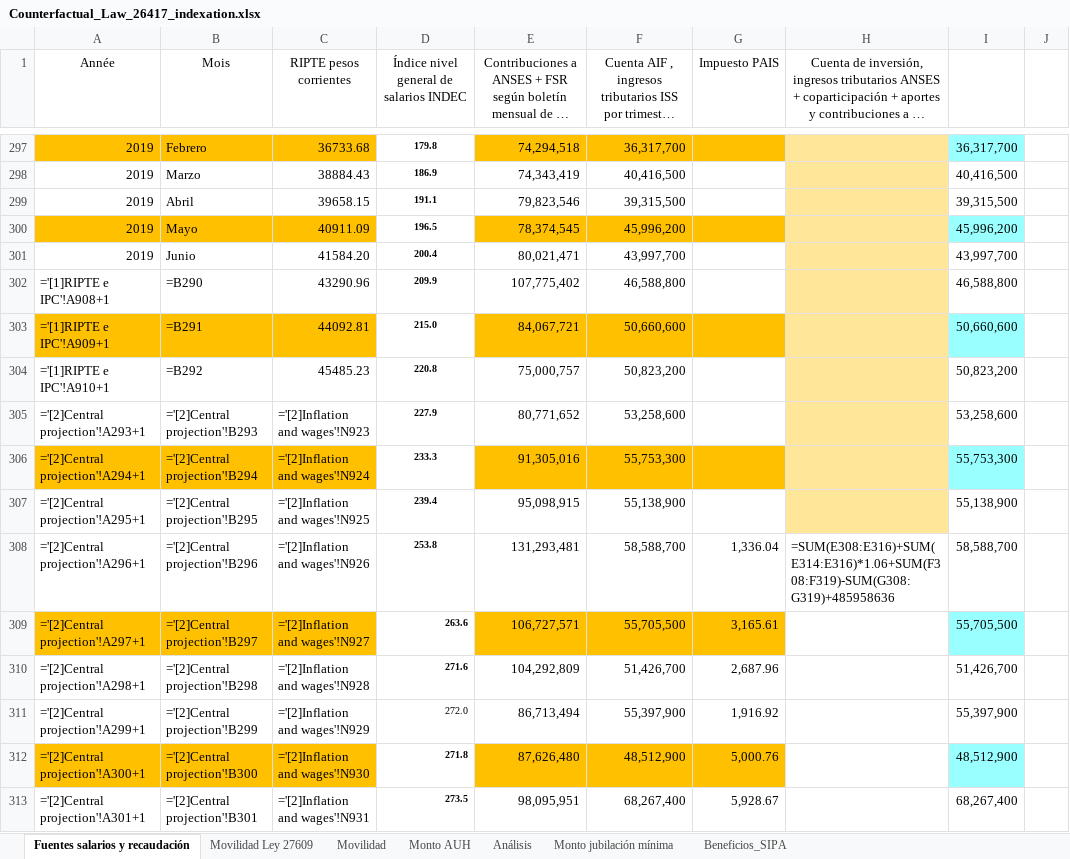
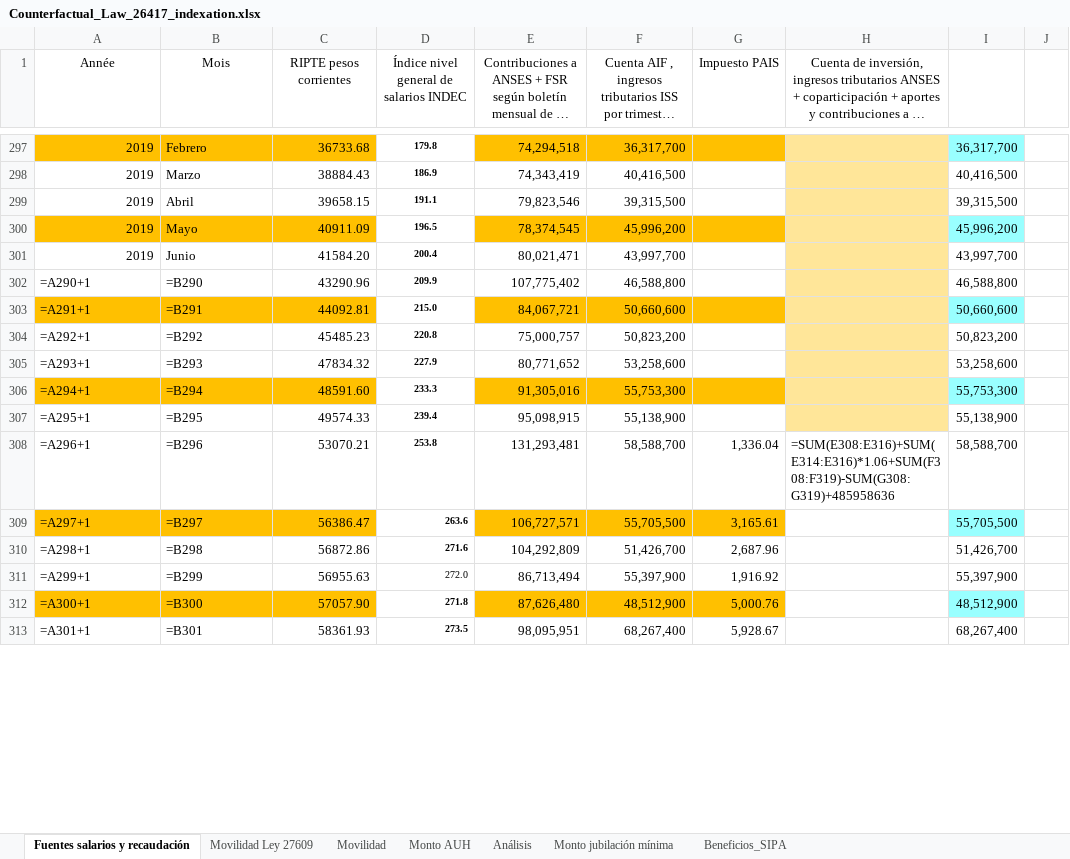
Before and after one commit to leonardo-calcagno/MISSAR, an Excel workbook: Excel_files_for_MISSAR/Social_security_data/Counterfactual_Law_26417_indexation.xlsx, sheet Fuentes salarios y recaudación, drawn as a sheet; only a part is shown, gaps mark what is left out; long unchanged cells end in …; values as stored, in another font and other column widths than the file's, no borders; formulas are shown in place of their values; the diff covers the shown part only; the diff names each change by its address in the sheet, - before the commit and + after, or states it on an @@ line.

Commit message:
Compute counterfactual Law 27609 mobility for 2010-2020 period

```diff
--- a/Excel_files_for_MISSAR/Social_security_data/Counterfactual_Law_26417_indexation.xlsx (sheet Fuentes salarios y recaudación)
+++ b/Excel_files_for_MISSAR/Social_security_data/Counterfactual_Law_26417_indexation.xlsx (sheet Fuentes salarios y recaudación)
-A302 (Année): ='[1]RIPTE e IPC'!A908+1
+A302 (Année): =A290+1
-A303 (Année): ='[1]RIPTE e IPC'!A909+1
+A303 (Année): =A291+1
-A304 (Année): ='[1]RIPTE e IPC'!A910+1
+A304 (Année): =A292+1
-A305 (Année): ='[2]Central projection'!A293+1
+A305 (Année): =A293+1
-B305 (Mois): ='[2]Central projection'!B293
+B305 (Mois): =B293
-C305 (RIPTE pesos corrientes): ='[2]Inflation and wages'!N923
+C305 (RIPTE pesos corrientes): 47834.32
-A306 (Année): ='[2]Central projection'!A294+1
+A306 (Année): =A294+1
-B306 (Mois): ='[2]Central projection'!B294
+B306 (Mois): =B294
-C306 (RIPTE pesos corrientes): ='[2]Inflation and wages'!N924
+C306 (RIPTE pesos corrientes): 48591.60
-A307 (Année): ='[2]Central projection'!A295+1
+A307 (Année): =A295+1
-B307 (Mois): ='[2]Central projection'!B295
+B307 (Mois): =B295
-C307 (RIPTE pesos corrientes): ='[2]Inflation and wages'!N925
+C307 (RIPTE pesos corrientes): 49574.33
-A308 (Année): ='[2]Central projection'!A296+1
+A308 (Année): =A296+1
-B308 (Mois): ='[2]Central projection'!B296
+B308 (Mois): =B296
-C308 (RIPTE pesos corrientes): ='[2]Inflation and wages'!N926
+C308 (RIPTE pesos corrientes): 53070.21
-A309 (Année): ='[2]Central projection'!A297+1
+A309 (Année): =A297+1
-B309 (Mois): ='[2]Central projection'!B297
+B309 (Mois): =B297
-C309 (RIPTE pesos corrientes): ='[2]Inflation and wages'!N927
+C309 (RIPTE pesos corrientes): 56386.47
-A310 (Année): ='[2]Central projection'!A298+1
+A310 (Année): =A298+1
-B310 (Mois): ='[2]Central projection'!B298
+B310 (Mois): =B298
-C310 (RIPTE pesos corrientes): ='[2]Inflation and wages'!N928
+C310 (RIPTE pesos corrientes): 56872.86
-A311 (Année): ='[2]Central projection'!A299+1
+A311 (Année): =A299+1
-B311 (Mois): ='[2]Central projection'!B299
+B311 (Mois): =B299
-C311 (RIPTE pesos corrientes): ='[2]Inflation and wages'!N929
+C311 (RIPTE pesos corrientes): 56955.63
-A312 (Année): ='[2]Central projection'!A300+1
+A312 (Année): =A300+1
-B312 (Mois): ='[2]Central projection'!B300
+B312 (Mois): =B300
-C312 (RIPTE pesos corrientes): ='[2]Inflation and wages'!N930
+C312 (RIPTE pesos corrientes): 57057.90
-A313 (Année): ='[2]Central projection'!A301+1
+A313 (Année): =A301+1
-B313 (Mois): ='[2]Central projection'!B301
+B313 (Mois): =B301
-C313 (RIPTE pesos corrientes): ='[2]Inflation and wages'!N931
+C313 (RIPTE pesos corrientes): 58361.93
```
Also changed, not shown: 16 edited cells elsewhere in this sheet.
